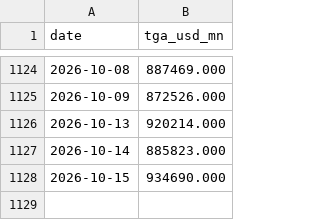
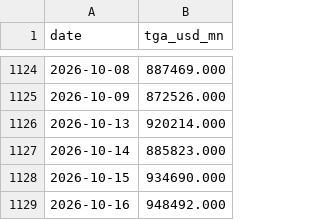
Before and after one commit to Fredpipi/fed-tga-rrp-liquidity, a CSV file: data/tga.csv, drawn as a sheet; only a part is shown, gaps mark what is left out.

```diff
--- a/data/tga.csv
+++ b/data/tga.csv
@@ -1128 +1128,2 @@ date,tga_usd_mn
 2026-10-15,934690.000
+2026-10-16,948492.000
```
Also changed, not shown: data/liquidity_history.csv, data/rrp.csv, 4 other files.
